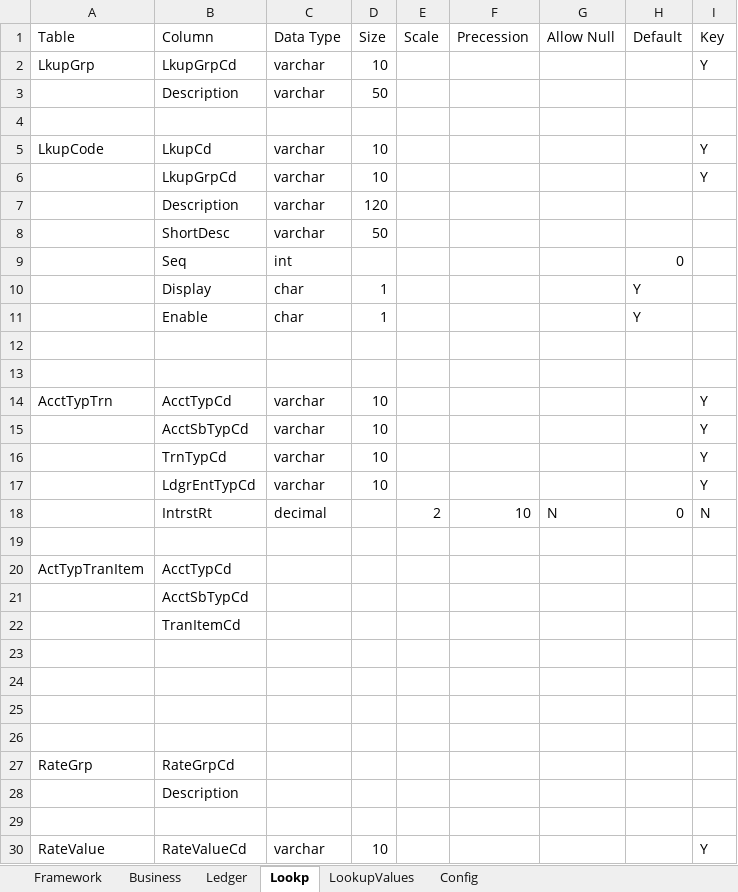
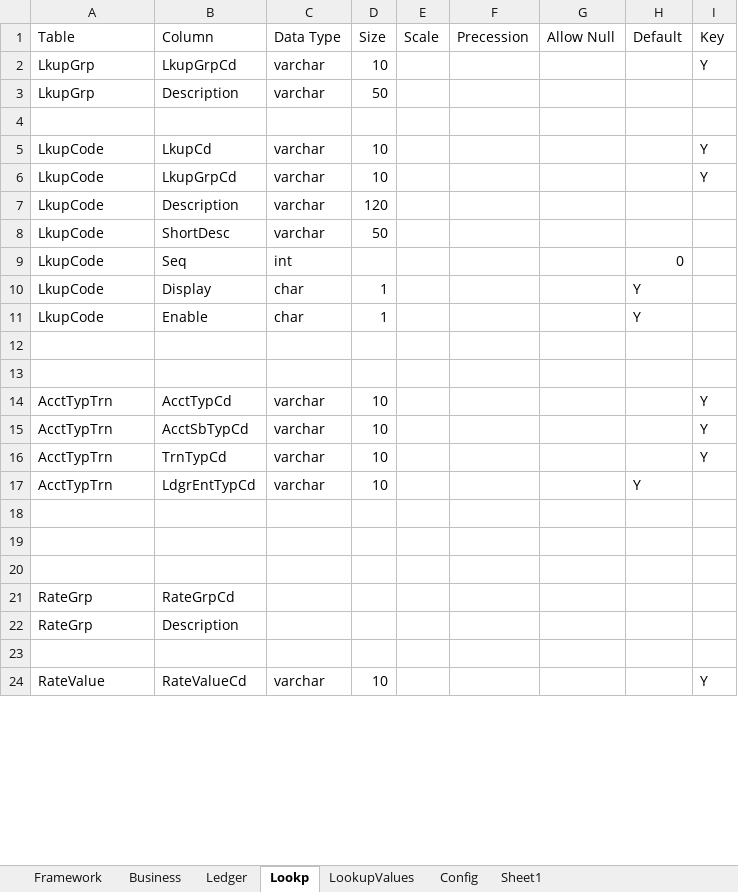
Before and after one commit to hpomar/mydocs, an Excel workbook: 3ydng.xlsx, sheet Lookp, drawn as a sheet; only a part is shown; values as stored, in another font and other column widths than the file's, no borders; removed rows and columns are numbered as before the commit, all else as after; the diff covers the shown part only; the diff names each change by its address in the sheet, - before the commit and + after, or states it on an @@ line.

```diff
--- a/3ydng.xlsx (sheet Lookp)
+++ b/3ydng.xlsx (sheet Lookp)
+sheet tab: Sheet1
-A3 (Table): (empty)
+A3 (Table): LkupGrp
-A6:A11 (Table): (empty)
+A6:A11 (Table): LkupCode
-A15:A16 (Table): (empty)
+A15:A16 (Table): AcctTypTrn
-row 17:  | LdgrEntTypCd | varchar | 10 |  |  |  |  | Y
-row 18:  | IntrstRt | decimal |  | 2 | 10 | N | 0 | N
-row 17: (empty)
+row 17: AcctTypTrn | LdgrEntTypCd | varchar | 10 |  |  |  | Y
-row 20: ActTypTranItem | AcctTypCd
-row 21:  | AcctSbTypCd
-row 22:  | TranItemCd
-row 23: (empty)
-A22 (Table): (empty)
+A22 (Table): RateGrp
```
Also changed, not shown: 5 added rows and 2 edited cells elsewhere in this sheet, sheet Config, sheet LookupValues, sheet Business, sheet Ledger.
